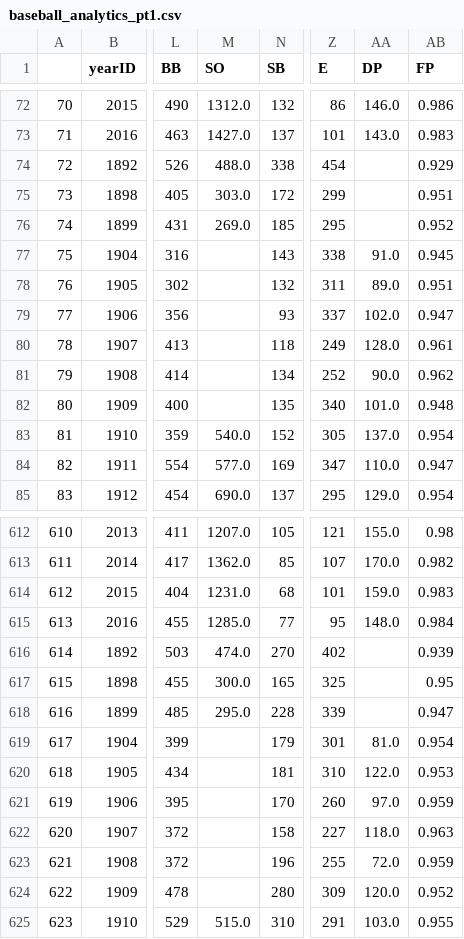
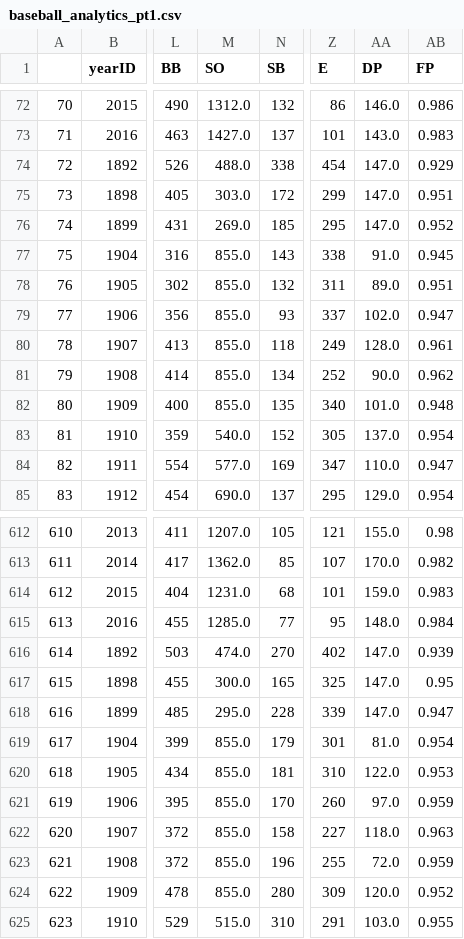
Before and after one commit to fairfield-university-ba545/week-1-megankuscsik, a CSV file: baseball_analytics_pt1.csv, drawn as a sheet; only a part is shown, gaps mark what is left out; the diff covers the shown part only; the diff names each change by its address in the sheet, - before the commit and + after, or states it on an @@ line.

```diff
--- a/baseball_analytics_pt1.csv
+++ b/baseball_analytics_pt1.csv
-AA74:AA76 (DP): (empty)
+AA74:AA76 (DP): 147.0
-M77:M82 (SO): (empty)
+M77:M82 (SO): 855.0
-AA616:AA618 (DP): (empty)
+AA616:AA618 (DP): 147.0
-M619:M624 (SO): (empty)
+M619:M624 (SO): 855.0
```
Also changed, not shown: 114 edited cells elsewhere in this file, 1 other file.
